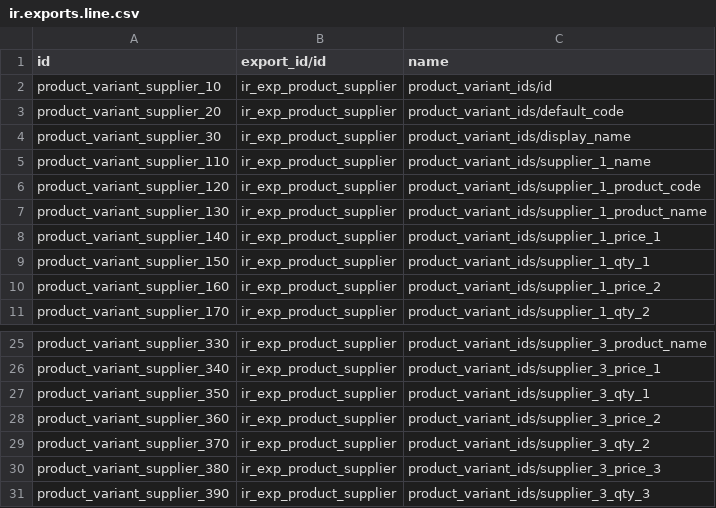
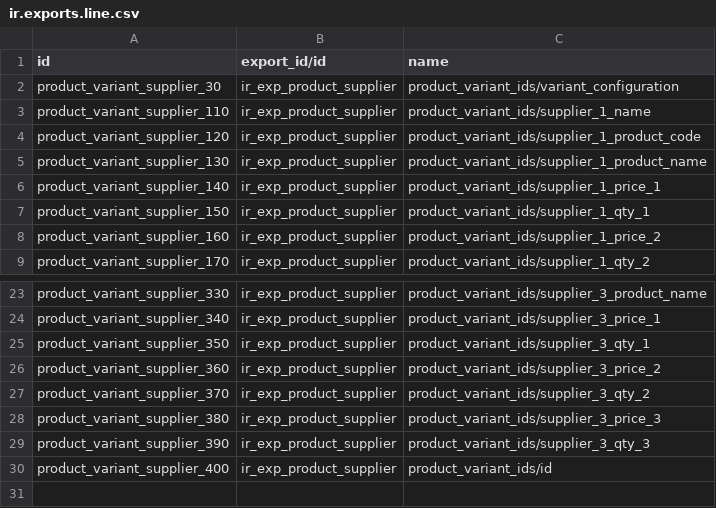
Before and after one commit to akretion/ak-odoo-incubator, a CSV file: product_supplier_import_export/data/ir.exports.line.csv, drawn as a sheet; only a part is shown, gaps mark what is left out.

Commit message:
[IMP] update supplier export start to add default supplier from template

```diff
--- a/product_supplier_import_export/data/ir.exports.line.csv
+++ b/product_supplier_import_export/data/ir.exports.line.csv
@@ -1,5 +1,3 @@
 id,export_id/id,name
-product_variant_supplier_10,ir_exp_product_supplier,product_variant_ids/id
-product_variant_supplier_20,ir_exp_product_supplier,product_variant_ids/default_code
-product_variant_supplier_30,ir_exp_product_supplier,product_variant_ids/display_name
+product_variant_supplier_30,ir_exp_product_supplier,product_variant_ids/variant_configuration
 product_variant_supplier_110,ir_exp_product_supplier,product_variant_ids/supplier_1_name
@@ -31 +29,2 @@ product_variant_supplier_380,ir_exp_product_supplier,product_variant_ids/supplie
 product_variant_supplier_390,ir_exp_product_supplier,product_variant_ids/supplier_3_qty_3
+product_variant_supplier_400,ir_exp_product_supplier,product_variant_ids/id
```
Also changed, not shown: 2 other files.
